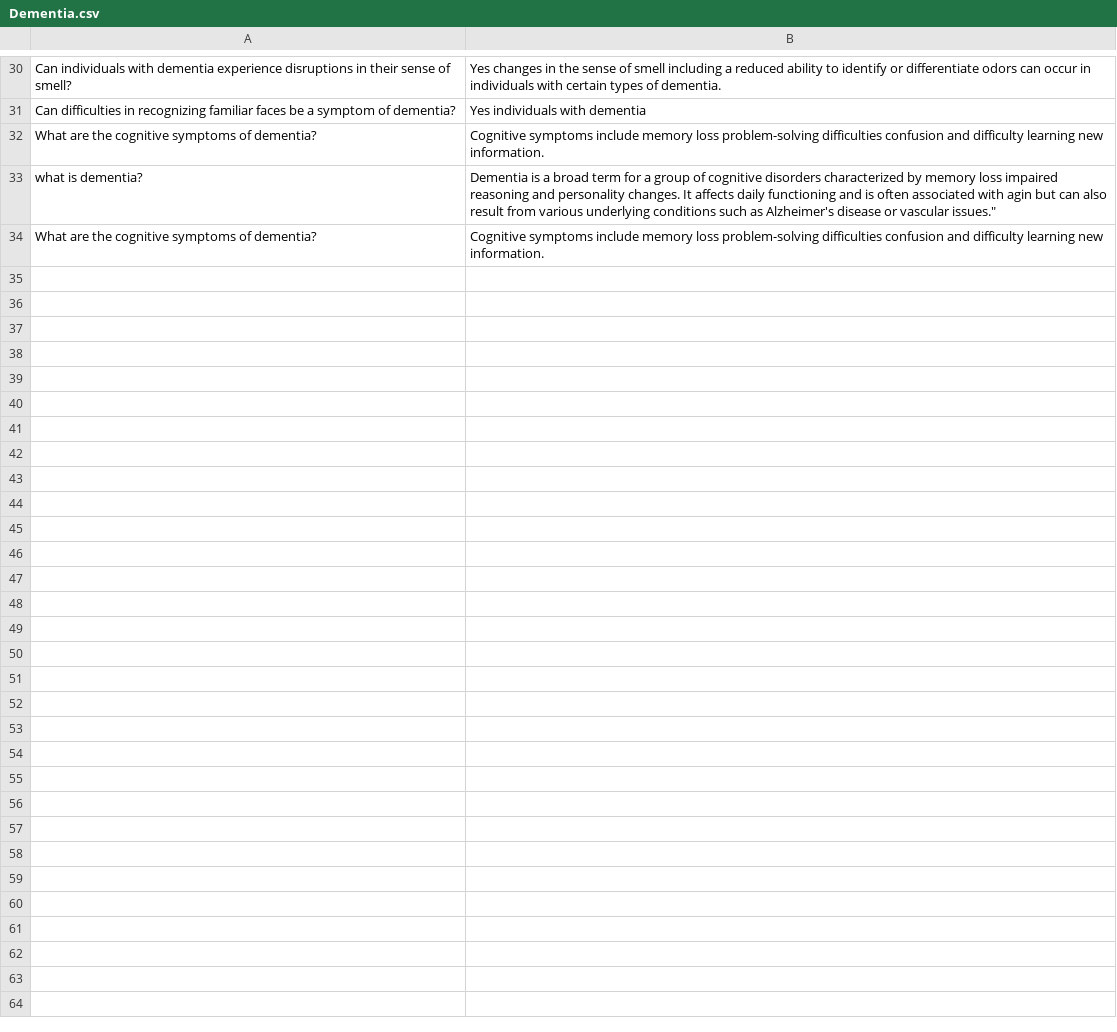
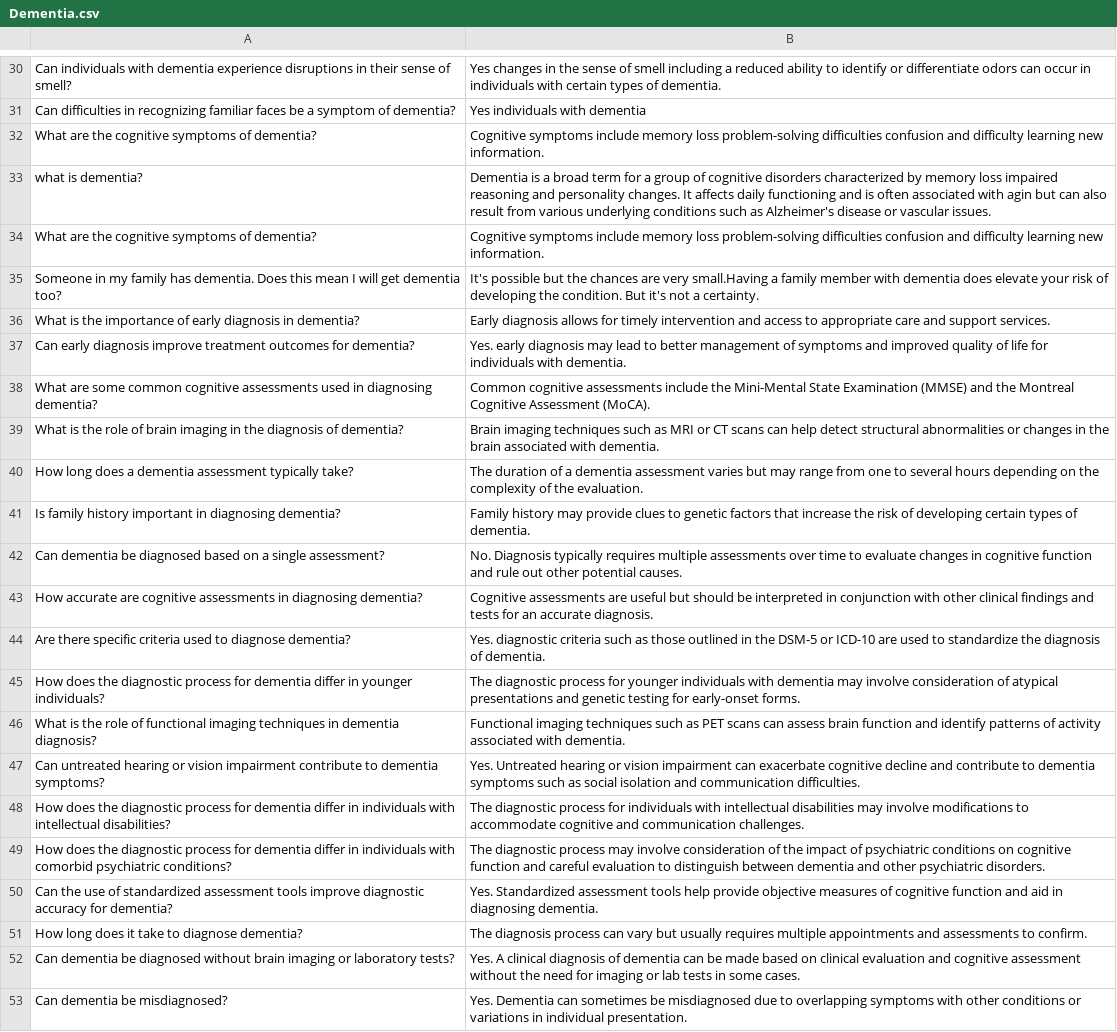
Before and after one commit to SaviruPeiris/SDGP-2023-24, a CSV file: ChatBot-Backend/CogniCare Plus ML/Dementia.csv, drawn as a sheet; only a part is shown, gaps mark what is left out.

Commit message:
Add data to Dementia.csv file

```diff
--- a/ChatBot-Backend/CogniCare Plus ML/Dementia.csv
+++ b/ChatBot-Backend/CogniCare Plus ML/Dementia.csv
@@ -32,3 +32,22 @@ Can difficulties in recognizing familiar faces be a symptom of dementia?,Yes ind
 What are the cognitive symptoms of dementia?,Cognitive symptoms include memory loss problem-solving difficulties confusion and difficulty learning new information.
-what is dementia?,Dementia is a broad term for a group of cognitive disorders characterized by memory loss impaired reasoning and personality changes. It affects daily functioning and is often associated with agin but can also result from various underlying conditions such as Alzheimer's disease or vascular issues."
+what is dementia?,Dementia is a broad term for a group of cognitive disorders characterized by memory loss impaired reasoning and personality changes. It affects daily functioning and is often associated with agin but can also result from various underlying conditions such as Alzheimer's disease or vascular issues.
 What are the cognitive symptoms of dementia?,Cognitive symptoms include memory loss problem-solving difficulties confusion and difficulty learning new information.
+Someone in my family has dementia. Does this mean I will get dementia too?,It's possible but the chances are very small.Having a family member with dementia does elevate your risk of developing the condition. But it's not a certainty.
+What is the importance of early diagnosis in dementia?,Early diagnosis allows for timely intervention and access to appropriate care and support services.
+Can early diagnosis improve treatment outcomes for dementia?,Yes. early diagnosis may lead to better management of symptoms and improved quality of life for individuals with dementia.
+What are some common cognitive assessments used in diagnosing dementia?,Common cognitive assessments include the Mini-Mental State Examination (MMSE) and the Montreal Cognitive Assessment (MoCA).
+What is the role of brain imaging in the diagnosis of dementia?,Brain imaging techniques such as MRI or CT scans can help detect structural abnormalities or changes in the brain associated with dementia.
+How long does a dementia assessment typically take?,The duration of a dementia assessment varies but may range from one to several hours depending on the complexity of the evaluation.
+Is family history important in diagnosing dementia?,Family history may provide clues to genetic factors that increase the risk of developing certain types of dementia.
+Can dementia be diagnosed based on a single assessment?, No. Diagnosis typically requires multiple assessments over time to evaluate changes in cognitive function and rule out other potential causes.
+How accurate are cognitive assessments in diagnosing dementia?,Cognitive assessments are useful but should be interpreted in conjunction with other clinical findings and tests for an accurate diagnosis.
+Are there specific criteria used to diagnose dementia?,Yes. diagnostic criteria such as those outlined in the DSM-5 or ICD-10 are used to standardize the diagnosis of dementia.
+How does the diagnostic process for dementia differ in younger individuals?,The diagnostic process for younger individuals with dementia may involve consideration of atypical presentations and genetic testing for early-onset forms.
+What is the role of functional imaging techniques in dementia diagnosis?, Functional imaging techniques such as PET scans can assess brain function and identify patterns of activity associated with dementia.
+Can untreated hearing or vision impairment contribute to dementia symptoms?,Yes. Untreated hearing or vision impairment can exacerbate cognitive decline and contribute to dementia symptoms such as social isolation and communication difficulties.
+How does the diagnostic process for dementia differ in individuals with intellectual disabilities?,The diagnostic process for individuals with intellectual disabilities may involve modifications to accommodate cognitive and communication challenges.
+How does the diagnostic process for dementia differ in individuals with comorbid psychiatric conditions?,The diagnostic process may involve consideration of the impact of psychiatric conditions on cognitive function and careful evaluation to distinguish between dementia and other psychiatric disorders.
+Can the use of standardized assessment tools improve diagnostic accuracy for dementia?,Yes. Standardized assessment tools help provide objective measures of cognitive function and aid in diagnosing dementia.
+How long does it take to diagnose dementia?,The diagnosis process can vary but usually requires multiple appointments and assessments to confirm.
+Can dementia be diagnosed without brain imaging or laboratory tests?,Yes. A clinical diagnosis of dementia can be made based on clinical evaluation and cognitive assessment without the need for imaging or lab tests in some cases.
+ Can dementia be misdiagnosed?,Yes. Dementia can sometimes be misdiagnosed due to overlapping symptoms with other conditions or variations in individual presentation.
```
